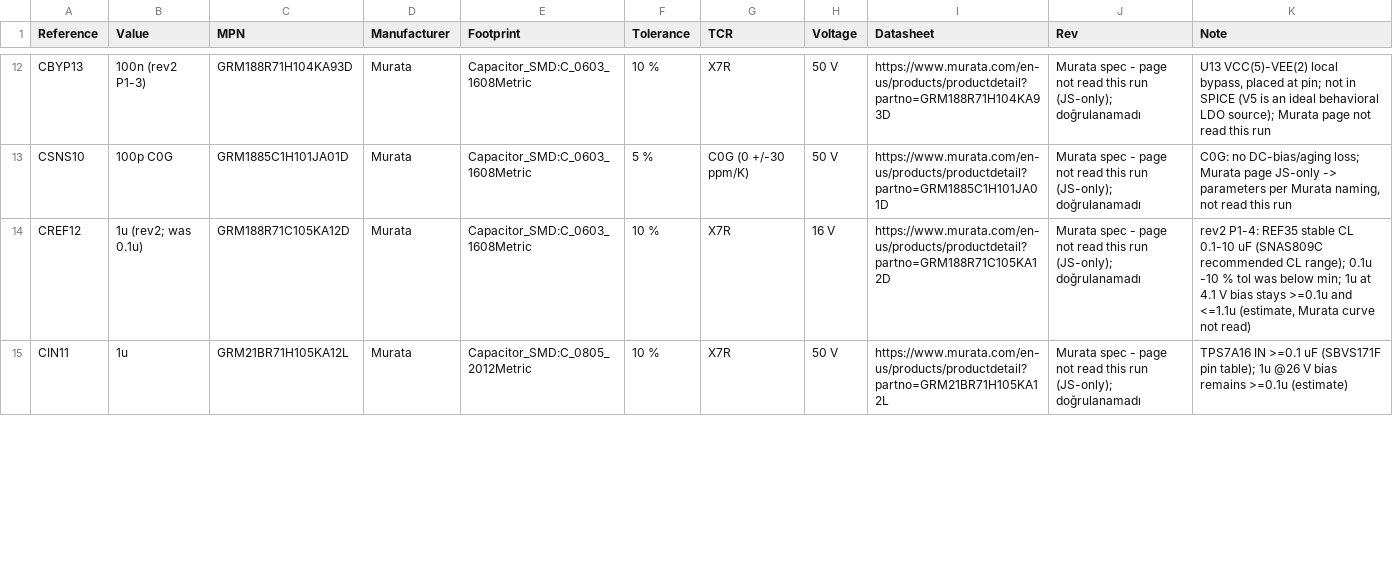
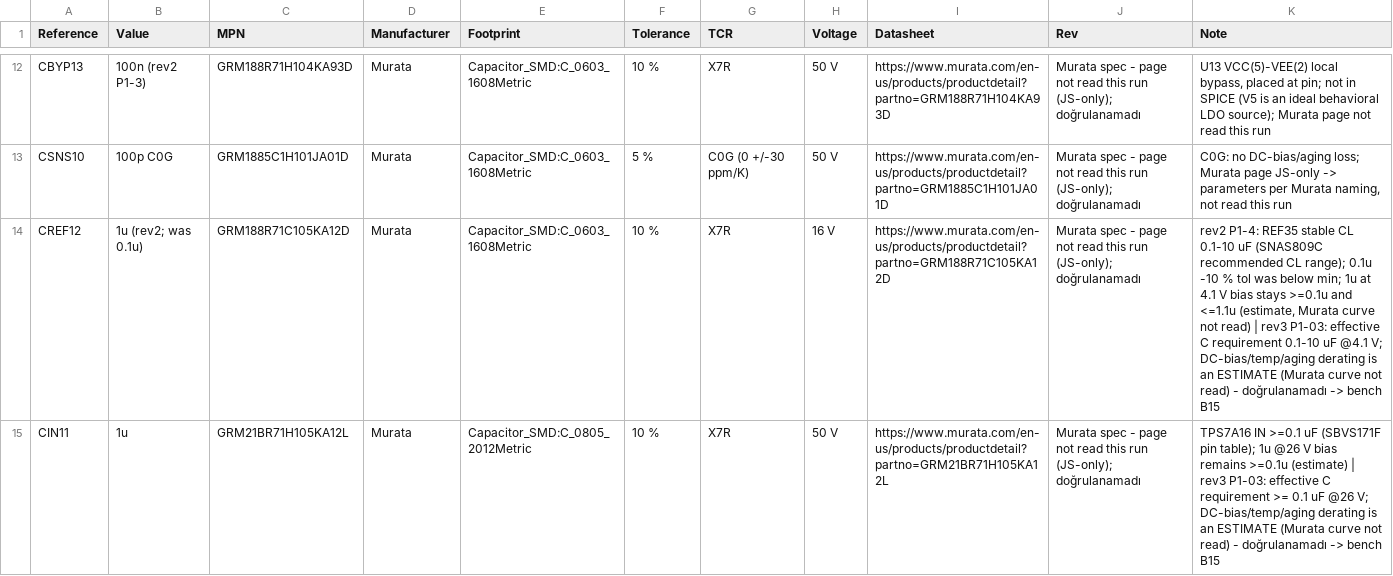
Before and after one commit to siimsek/PDU, a CSV file: hardware/proposals/2026-10-25-o1-ovp/candidate-bom.csv, drawn as a sheet; only a part is shown, gaps mark what is left out; the diff covers the shown part only.

```diff
--- a/hardware/proposals/2026-10-25-o1-ovp/candidate-bom.csv
+++ b/hardware/proposals/2026-10-25-o1-ovp/candidate-bom.csv
@@ -13,3 +13,3 @@ CBYP13,100n (rev2 P1-3),GRM188R71H104KA93D,Murata,Capacitor_SMD:C_0603_1608Metri
 CSNS10,100p C0G,GRM1885C1H101JA01D,Murata,Capacitor_SMD:C_0603_1608Metric,5 %,C0G (0 +/-30 ppm/K),50 V,https://www.murata.com/en-us/products/productdetail?partno=GRM1885C1H101JA01D,Murata spec - page not read this run (JS-only); doğrulanamadı,"C0G: no DC-bias/aging loss; Murata page JS-only -> parameters per Murata naming, not read this run"
-CREF12,1u (rev2; was 0.1u),GRM188R71C105KA12D,Murata,Capacitor_SMD:C_0603_1608Metric,10 %,X7R,16 V,https://www.murata.com/en-us/products/productdetail?partno=GRM188R71C105KA12D,Murata spec - page not read this run (JS-only); doğrulanamadı,"rev2 P1-4: REF35 stable CL 0.1-10 uF (SNAS809C recommended CL range); 0.1u -10 % tol was below min; 1u at 4.1 V bias stays >=0.1u and <=1.1u (estimate, Murata curve not read)"
-CIN11,1u,GRM21BR71H105KA12L,Murata,Capacitor_SMD:C_0805_2012Metric,10 %,X7R,50 V,https://www.murata.com/en-us/products/productdetail?partno=GRM21BR71H105KA12L,Murata spec - page not read this run (JS-only); doğrulanamadı,TPS7A16 IN >=0.1 uF (SBVS171F pin table); 1u @26 V bias remains >=0.1u (estimate)
+CREF12,1u (rev2; was 0.1u),GRM188R71C105KA12D,Murata,Capacitor_SMD:C_0603_1608Metric,10 %,X7R,16 V,https://www.murata.com/en-us/products/productdetail?partno=GRM188R71C105KA12D,Murata spec - page not read this run (JS-only); doğrulanamadı,"rev2 P1-4: REF35 stable CL 0.1-10 uF (SNAS809C recommended CL range); 0.1u -10 % tol was below min; 1u at 4.1 V bias stays >=0.1u and <=1.1u (estimate, Murata curve not read) | rev3 P1-03: effective C requirement 0.1-10 uF @4.1 V; DC-bias/temp/aging derating is an ESTIMATE (Murata curve not read) - doğrulanamadı -> bench B15"
+CIN11,1u,GRM21BR71H105KA12L,Murata,Capacitor_SMD:C_0805_2012Metric,10 %,X7R,50 V,https://www.murata.com/en-us/products/productdetail?partno=GRM21BR71H105KA12L,Murata spec - page not read this run (JS-only); doğrulanamadı,TPS7A16 IN >=0.1 uF (SBVS171F pin table); 1u @26 V bias remains >=0.1u (estimate) | rev3 P1-03: effective C requirement >= 0.1 uF @26 V; DC-bias/temp/aging derating is an ESTIMATE (Murata curve not read) - doğrulanamadı -> bench B15
```
Also changed, not shown: 6 edited cells elsewhere in this file.
